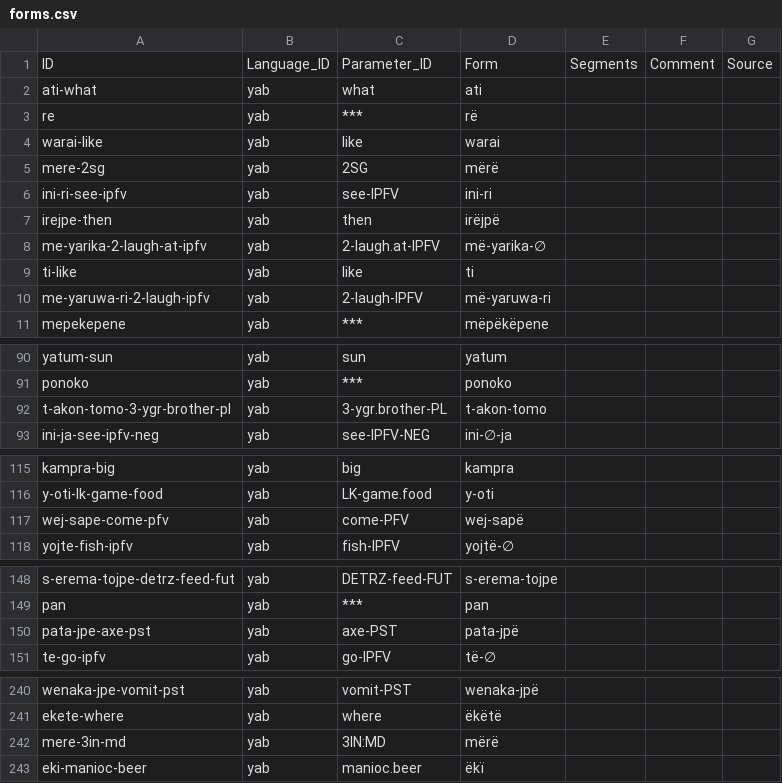
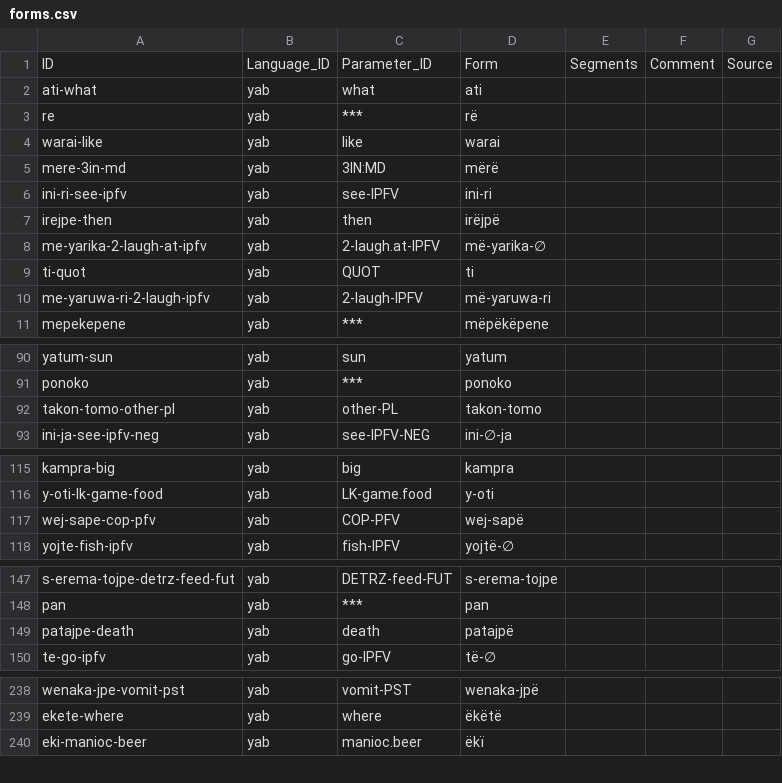
Before and after one commit to caribank/yawarana-corpus-cldf, a CSV file: cldf/forms.csv, drawn as a sheet; only a part is shown, gaps mark what is left out; the diff covers the shown part only.

```diff
--- a/cldf/forms.csv
+++ b/cldf/forms.csv
@@ -4,3 +4,3 @@ re,yab,***,rë,,,
 warai-like,yab,like,warai,,,
-mere-2sg,yab,2SG,mërë,,,
+mere-3in-md,yab,3IN:MD,mërë,,,
 ini-ri-see-ipfv,yab,see-IPFV,ini-ri,,,
@@ -8,3 +8,3 @@ irejpe-then,yab,then,irëjpë,,,
 me-yarika-2-laugh-at-ipfv,yab,2-laugh.at-IPFV,më-yarika-∅,,,
-ti-like,yab,like,ti,,,
+ti-quot,yab,QUOT,ti,,,
 me-yaruwa-ri-2-laugh-ipfv,yab,2-laugh-IPFV,më-yaruwa-ri,,,
@@ -91,3 +91,3 @@ yatum-sun,yab,sun,yatum,,,
 ponoko,yab,***,ponoko,,,
-t-akon-tomo-3-ygr-brother-pl,yab,3-ygr.brother-PL,t-akon-tomo,,,
+takon-tomo-other-pl,yab,other-PL,takon-tomo,,,
 ini-ja-see-ipfv-neg,yab,see-IPFV-NEG,ini-∅-ja,,,
@@ -116,3 +116,3 @@ kampra-big,yab,big,kampra,,,
 y-oti-lk-game-food,yab,LK-game.food,y-oti,,,
-wej-sape-come-pfv,yab,come-PFV,wej-sapë,,,
+wej-sape-cop-pfv,yab,COP-PFV,wej-sapë,,,
 yojte-fish-ipfv,yab,fish-IPFV,yojtë-∅,,,
@@ -149,3 +148,3 @@ s-erema-tojpe-detrz-feed-fut,yab,DETRZ-feed-FUT,s-erema-tojpe,,,
 pan,yab,***,pan,,,
-pata-jpe-axe-pst,yab,axe-PST,pata-jpë,,,
+patajpe-death,yab,death,patajpë,,,
 te-go-ipfv,yab,go-IPFV,të-∅,,,
@@ -241,3 +239,2 @@ wenaka-jpe-vomit-pst,yab,vomit-PST,wenaka-jpë,,,
 ekete-where,yab,where,ëkëtë,,,
-mere-3in-md,yab,3IN:MD,mërë,,,
 eki-manioc-beer,yab,manioc.beer,ëkï,,,
```
Also changed, not shown: 4 added rows, 5 removed rows, 2 moved rows and 6 edited cells elsewhere in this file, cldf/examples.csv, 7 other files.
